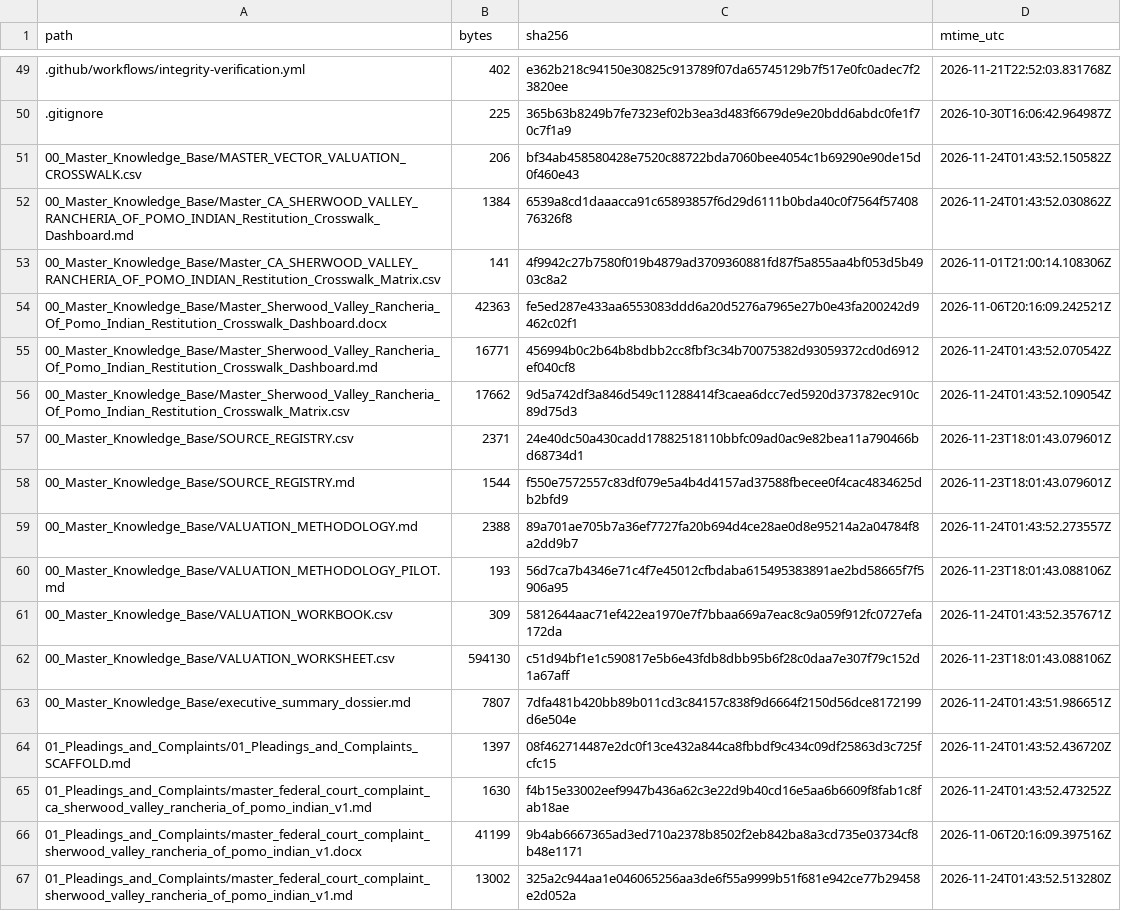
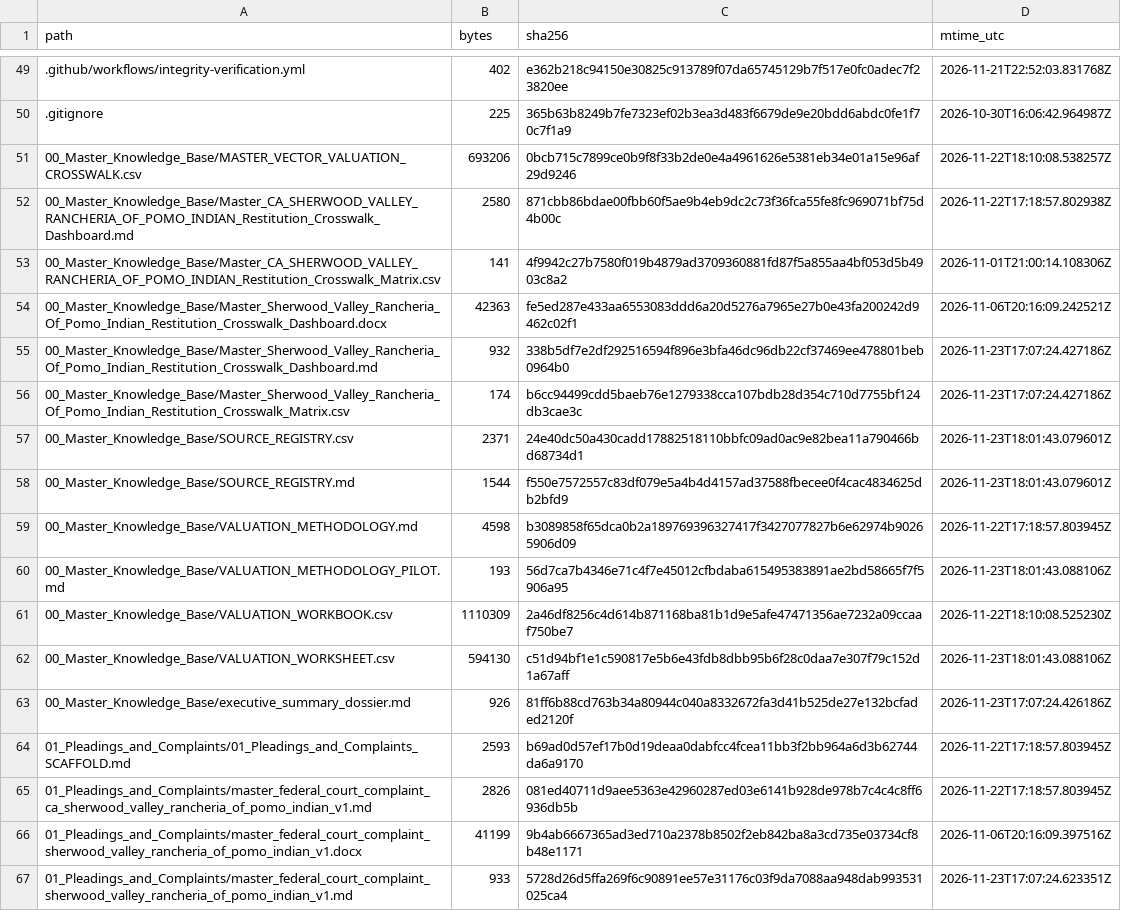
Before and after one commit to GlobalRestitutionAlliance/turtle-island-us-ca-sherwood-valley-rancheria-of-pomo-indian-master-litigation, a CSV file: 99_Archives_and_Manifests/MANIFEST_SHA256.csv, drawn as a sheet; only a part is shown, gaps mark what is left out; the diff covers the shown part only.

```diff
--- a/99_Archives_and_Manifests/MANIFEST_SHA256.csv
+++ b/99_Archives_and_Manifests/MANIFEST_SHA256.csv
@@ -50,18 +50,18 @@ path,bytes,sha256,mtime_utc
 .gitignore,225,365b63b8249b7fe7323ef02b3ea3d483f6679de9e20bdd6abdc0fe1f70c7f1a9,2026-10-30T16:06:42.964987Z
-00_Master_Knowledge_Base/MASTER_VECTOR_VALUATION_CROSSWALK.csv,206,bf34ab458580428e7520c88722bda7060bee4054c1b69290e90de15d0f460e43,2026-11-24T01:43:52.150582Z
-00_Master_Knowledge_Base/Master_CA_SHERWOOD_VALLEY_RANCHERIA_OF_POMO_INDIAN_Restitution_Crosswalk_Dashboard.md,1384,6539a8cd1daaacca91c65893857f6d29d6111b0bda40c0f7564f5740876326f8,2026-11-24T01:43:52.030862Z
+00_Master_Knowledge_Base/MASTER_VECTOR_VALUATION_CROSSWALK.csv,693206,0bcb715c7899ce0b9f8f33b2de0e4a4961626e5381eb34e01a15e96af29d9246,2026-11-22T18:10:08.538257Z
+00_Master_Knowledge_Base/Master_CA_SHERWOOD_VALLEY_RANCHERIA_OF_POMO_INDIAN_Restitution_Crosswalk_Dashboard.md,2580,871cbb86bdae00fbb60f5ae9b4eb9dc2c73f36fca55fe8fc969071bf75d4b00c,2026-11-22T17:18:57.802938Z
 00_Master_Knowledge_Base/Master_CA_SHERWOOD_VALLEY_RANCHERIA_OF_POMO_INDIAN_Restitution_Crosswalk_Matrix.csv,141,4f9942c27b7580f019b4879ad3709360881fd87f5a855aa4bf053d5b4903c8a2,2026-11-01T21:00:14.108306Z
 00_Master_Knowledge_Base/Master_Sherwood_Valley_Rancheria_Of_Pomo_Indian_Restitution_Crosswalk_Dashboard.docx,42363,fe5ed287e433aa6553083ddd6a20d5276a7965e27b0e43fa200242d9462c02f1,2026-11-06T20:16:09.242521Z
-00_Master_Knowledge_Base/Master_Sherwood_Valley_Rancheria_Of_Pomo_Indian_Restitution_Crosswalk_Dashboard.md,16771,456994b0c2b64b8bdbb2cc8fbf3c34b70075382d93059372cd0d6912ef040cf8,2026-11-24T01:43:52.070542Z
-00_Master_Knowledge_Base/Master_Sherwood_Valley_Rancheria_Of_Pomo_Indian_Restitution_Crosswalk_Matrix.csv,17662,9d5a742df3a846d549c11288414f3caea6dcc7ed5920d373782ec910c89d75d3,2026-11-24T01:43:52.109054Z
+00_Master_Knowledge_Base/Master_Sherwood_Valley_Rancheria_Of_Pomo_Indian_Restitution_Crosswalk_Dashboard.md,932,338b5df7e2df292516594f896e3bfa46dc96db22cf37469ee478801beb0964b0,2026-11-23T17:07:24.427186Z
+00_Master_Knowledge_Base/Master_Sherwood_Valley_Rancheria_Of_Pomo_Indian_Restitution_Crosswalk_Matrix.csv,174,b6cc94499cdd5baeb76e1279338cca107bdb28d354c710d7755bf124db3cae3c,2026-11-23T17:07:24.427186Z
 00_Master_Knowledge_Base/SOURCE_REGISTRY.csv,2371,24e40dc50a430cadd17882518110bbfc09ad0ac9e82bea11a790466bd68734d1,2026-11-23T18:01:43.079601Z
 00_Master_Knowledge_Base/SOURCE_REGISTRY.md,1544,f550e7572557c83df079e5a4b4d4157ad37588fbecee0f4cac4834625db2bfd9,2026-11-23T18:01:43.079601Z
-00_Master_Knowledge_Base/VALUATION_METHODOLOGY.md,2388,89a701ae705b7a36ef7727fa20b694d4ce28ae0d8e95214a2a04784f8a2dd9b7,2026-11-24T01:43:52.273557Z
+00_Master_Knowledge_Base/VALUATION_METHODOLOGY.md,4598,b3089858f65dca0b2a189769396327417f3427077827b6e62974b90265906d09,2026-11-22T17:18:57.803945Z
 00_Master_Knowledge_Base/VALUATION_METHODOLOGY_PILOT.md,193,56d7ca7b4346e71c4f7e45012cfbdaba615495383891ae2bd58665f7f5906a95,2026-11-23T18:01:43.088106Z
-00_Master_Knowledge_Base/VALUATION_WORKBOOK.csv,309,5812644aac71ef422ea1970e7f7bbaa669a7eac8c9a059f912fc0727efa172da,2026-11-24T01:43:52.357671Z
+00_Master_Knowledge_Base/VALUATION_WORKBOOK.csv,1110309,2a46df8256c4d614b871168ba81b1d9e5afe47471356ae7232a09ccaaf750be7,2026-11-22T18:10:08.525230Z
 00_Master_Knowledge_Base/VALUATION_WORKSHEET.csv,594130,c51d94bf1e1c590817e5b6e43fdb8dbb95b6f28c0daa7e307f79c152d1a67aff,2026-11-23T18:01:43.088106Z
-00_Master_Knowledge_Base/executive_summary_dossier.md,7807,7dfa481b420bb89b011cd3c84157c838f9d6664f2150d56dce8172199d6e504e,2026-11-24T01:43:51.986651Z
-01_Pleadings_and_Complaints/01_Pleadings_and_Complaints_SCAFFOLD.md,1397,08f462714487e2dc0f13ce432a844ca8fbbdf9c434c09df25863d3c725fcfc15,2026-11-24T01:43:52.436720Z
-01_Pleadings_and_Complaints/master_federal_court_complaint_ca_sherwood_valley_rancheria_of_pomo_indian_v1.md,1630,f4b15e33002eef9947b436a62c3e22d9b40cd16e5aa6b6609f8fab1c8fab18ae,2026-11-24T01:43:52.473252Z
+00_Master_Knowledge_Base/executive_summary_dossier.md,926,81ff6b88cd763b34a80944c040a8332672fa3d41b525de27e132bcfaded2120f,2026-11-23T17:07:24.426186Z
+01_Pleadings_and_Complaints/01_Pleadings_and_Complaints_SCAFFOLD.md,2593,b69ad0d57ef17b0d19deaa0dabfcc4fcea11bb3f2bb964a6d3b62744da6a9170,2026-11-22T17:18:57.803945Z
+01_Pleadings_and_Complaints/master_federal_court_complaint_ca_sherwood_valley_rancheria_of_pomo_indian_v1.md,2826,081ed40711d9aee5363e42960287ed03e6141b928de978b7c4c4c8ff6936db5b,2026-11-22T17:18:57.803945Z
 01_Pleadings_and_Complaints/master_federal_court_complaint_sherwood_valley_rancheria_of_pomo_indian_v1.docx,41199,9b4ab6667365ad3ed710a2378b8502f2eb842ba8a3cd735e03734cf8b48e1171,2026-11-06T20:16:09.397516Z
-01_Pleadings_and_Complaints/master_federal_court_complaint_sherwood_valley_rancheria_of_pomo_indian_v1.md,13002,325a2c944aa1e046065256aa3de6f55a9999b51f681e942ce77b29458e2d052a,2026-11-24T01:43:52.513280Z
+01_Pleadings_and_Complaints/master_federal_court_complaint_sherwood_valley_rancheria_of_pomo_indian_v1.md,933,5728d26d5ffa269f6c90891ee57e31176c03f9da7088aa948dab993531025ca4,2026-11-23T17:07:24.623351Z
```
Also changed, not shown: 80 edited cells elsewhere in this file, 37 other files.
